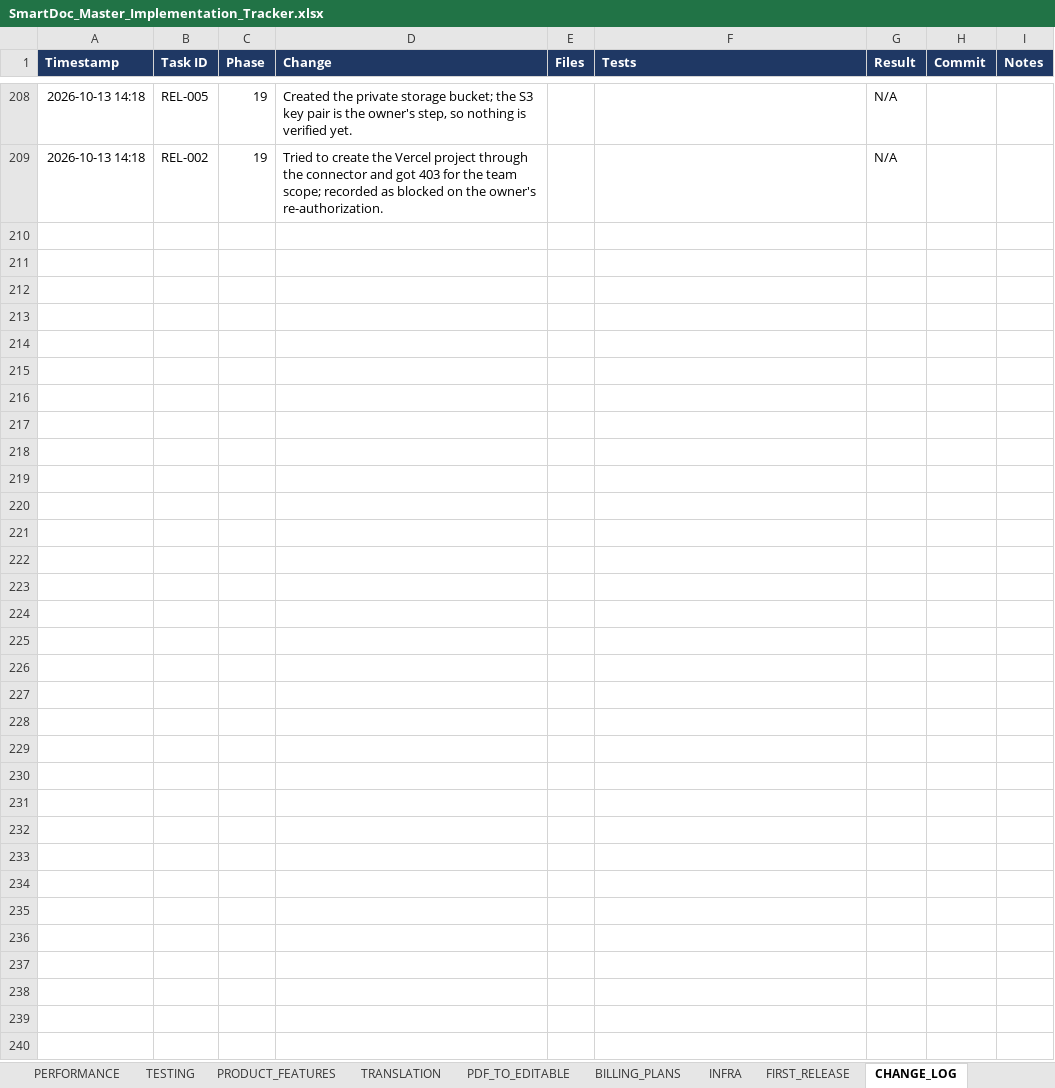
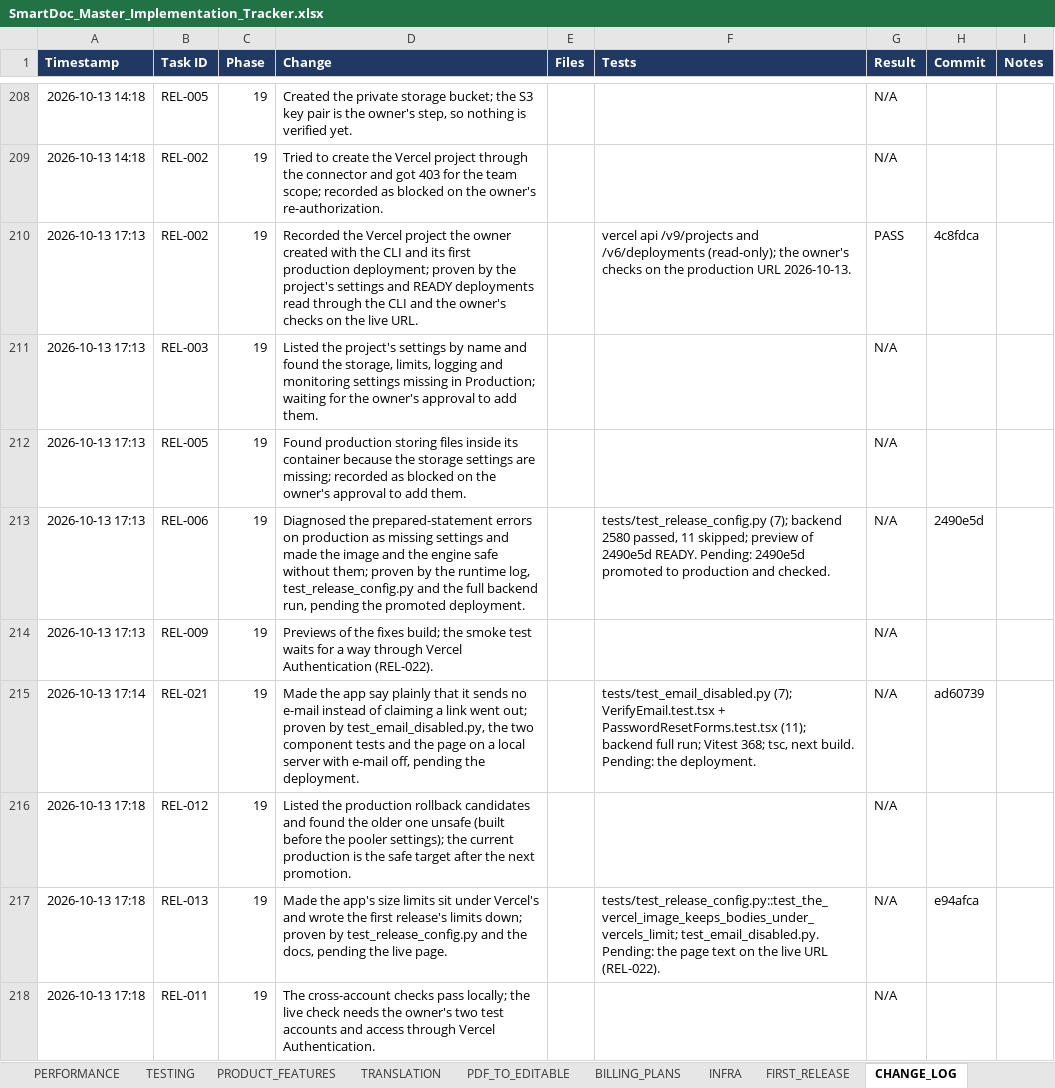
Before and after one commit to Drajeto07/claude, an Excel workbook: SmartDoc_Master_Implementation_Tracker.xlsx, sheet CHANGE_LOG, drawn as a sheet; only a part is shown, gaps mark what is left out; values as stored, in another font and other column widths than the file's, no borders; conditional formats not drawn; the diff names each change by its address in the sheet, - before the commit and + after, or states it on an @@ line.

```diff
--- a/SmartDoc_Master_Implementation_Tracker.xlsx (sheet CHANGE_LOG)
+++ b/SmartDoc_Master_Implementation_Tracker.xlsx (sheet CHANGE_LOG)
+row 210: 2026-10-13 17:13 | REL-002 | 19 | Recorded the Vercel project the owner created with the CLI and its first production deployment; proven by the project's settings and READY deployments read through the CLI and the owner's checks on the live URL. |  | vercel api /v9/projects and /v6/deployments (read-only); the owner's checks on the production URL 2026-10-13. | PASS | 4c8fdca
+row 211: 2026-10-13 17:13 | REL-003 | 19 | Listed the project's settings by name and found the storage, limits, logging and monitoring settings missing in Production; waiting for the owner's approval to add them. |  |  | N/A
+row 212: 2026-10-13 17:13 | REL-005 | 19 | Found production storing files inside its container because the storage settings are missing; recorded as blocked on the owner's approval to add them. |  |  | N/A
+row 213: 2026-10-13 17:13 | REL-006 | 19 | Diagnosed the prepared-statement errors on production as missing settings and made the image and the engine safe without them; proven by the runtime log, test_release_config.py and the full backend run, pending the promoted deployment. |  | tests/test_release_config.py (7); backend 2580 passed, 11 skipped; preview of 2490e5d READY. Pending: 2490e5d promoted to production and checked. | N/A | 2490e5d
+row 214: 2026-10-13 17:13 | REL-009 | 19 | Previews of the fixes build; the smoke test waits for a way through Vercel Authentication (REL-022). |  |  | N/A
+row 215: 2026-10-13 17:14 | REL-021 | 19 | Made the app say plainly that it sends no e-mail instead of claiming a link went out; proven by test_email_disabled.py, the two component tests and the page on a local server with e-mail off, pending the deployment. |  | tests/test_email_disabled.py (7); VerifyEmail.test.tsx + PasswordResetForms.test.tsx (11); backend full run; Vitest 368; tsc, next build. Pending: the deployment. | N/A | ad60739
+row 216: 2026-10-13 17:18 | REL-012 | 19 | Listed the production rollback candidates and found the older one unsafe (built before the pooler settings); the current production is the safe target after the next promotion. |  |  | N/A
+row 217: 2026-10-13 17:18 | REL-013 | 19 | Made the app's size limits sit under Vercel's and wrote the first release's limits down; proven by test_release_config.py and the docs, pending the live page. |  | tests/test_release_config.py::test_the_vercel_image_keeps_bodies_under_vercels_limit; test_email_disabled.py. Pending: the page text on the live URL (REL-022). | N/A | e94afca
+row 218: 2026-10-13 17:18 | REL-011 | 19 | The cross-account checks pass locally; the live check needs the owner's two test accounts and access through Vercel Authentication. |  |  | N/A
```
Also changed, not shown: sheet MASTER, sheet FIRST_RELEASE, sheet DASHBOARD, sheet CRITICAL_FIXES, sheet TESTING, sheet SESSION_STATE, formulas that keep their value, 2 other files.
